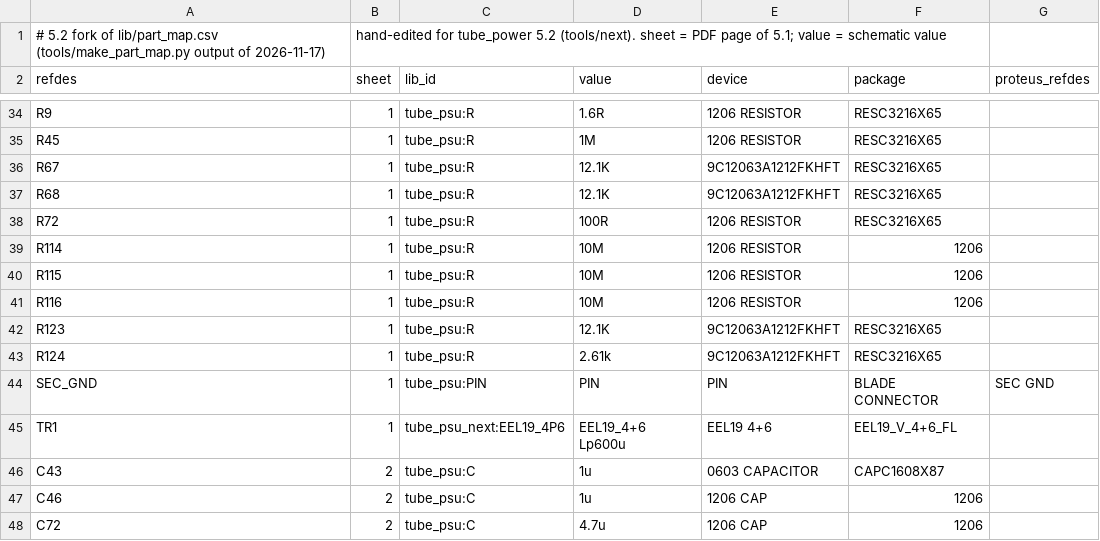
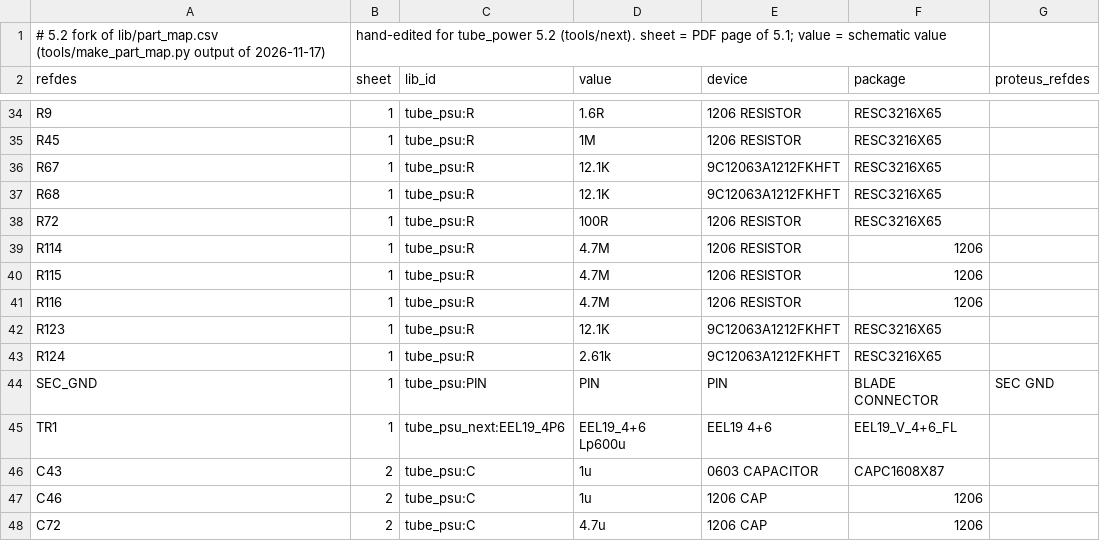
Before and after one commit to johonkanen/tube_psu_kicad, a CSV file: lib/part_map_next.csv, drawn as a sheet; only a part is shown, gaps mark what is left out.

```diff
--- a/lib/part_map_next.csv
+++ b/lib/part_map_next.csv
@@ -38,5 +38,5 @@ R68,1,tube_psu:R,12.1K,9C12063A1212FKHFT,RESC3216X65,
 R72,1,tube_psu:R,100R,1206 RESISTOR,RESC3216X65,
-R114,1,tube_psu:R,10M,1206 RESISTOR,1206,
-R115,1,tube_psu:R,10M,1206 RESISTOR,1206,
-R116,1,tube_psu:R,10M,1206 RESISTOR,1206,
+R114,1,tube_psu:R,4.7M,1206 RESISTOR,1206,
+R115,1,tube_psu:R,4.7M,1206 RESISTOR,1206,
+R116,1,tube_psu:R,4.7M,1206 RESISTOR,1206,
 R123,1,tube_psu:R,12.1K,9C12063A1212FKHFT,RESC3216X65,
```
Also changed, not shown: lib/jlc_parts_next.csv, 7 other files.
